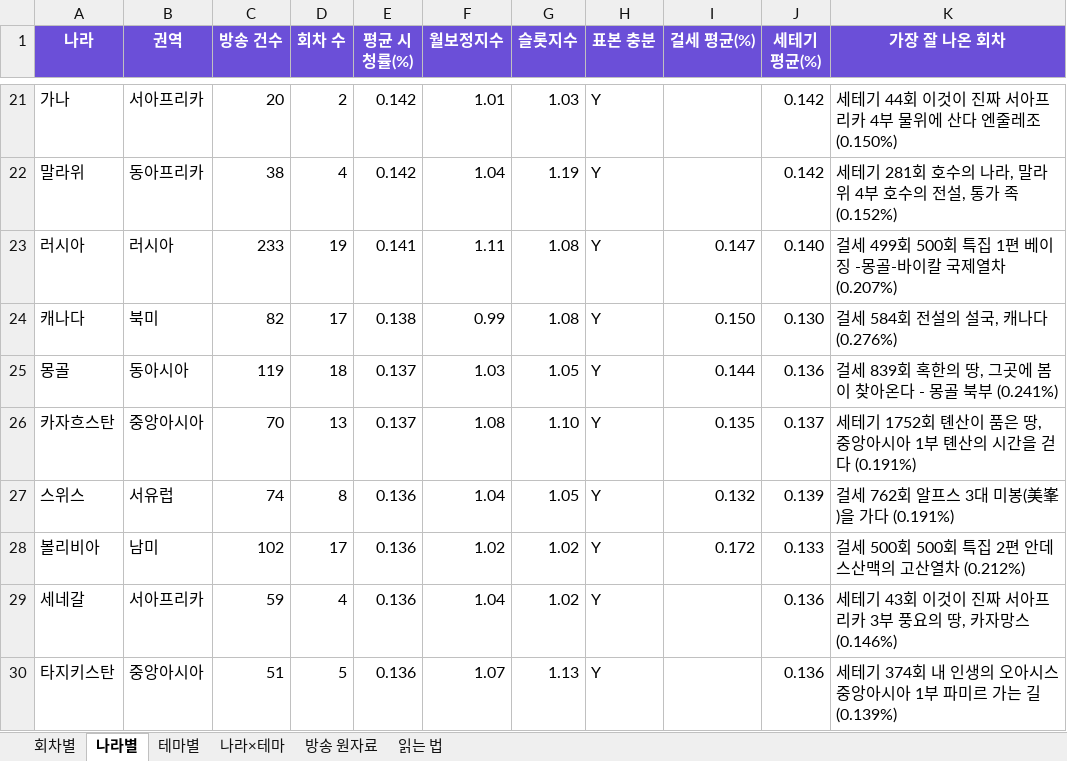
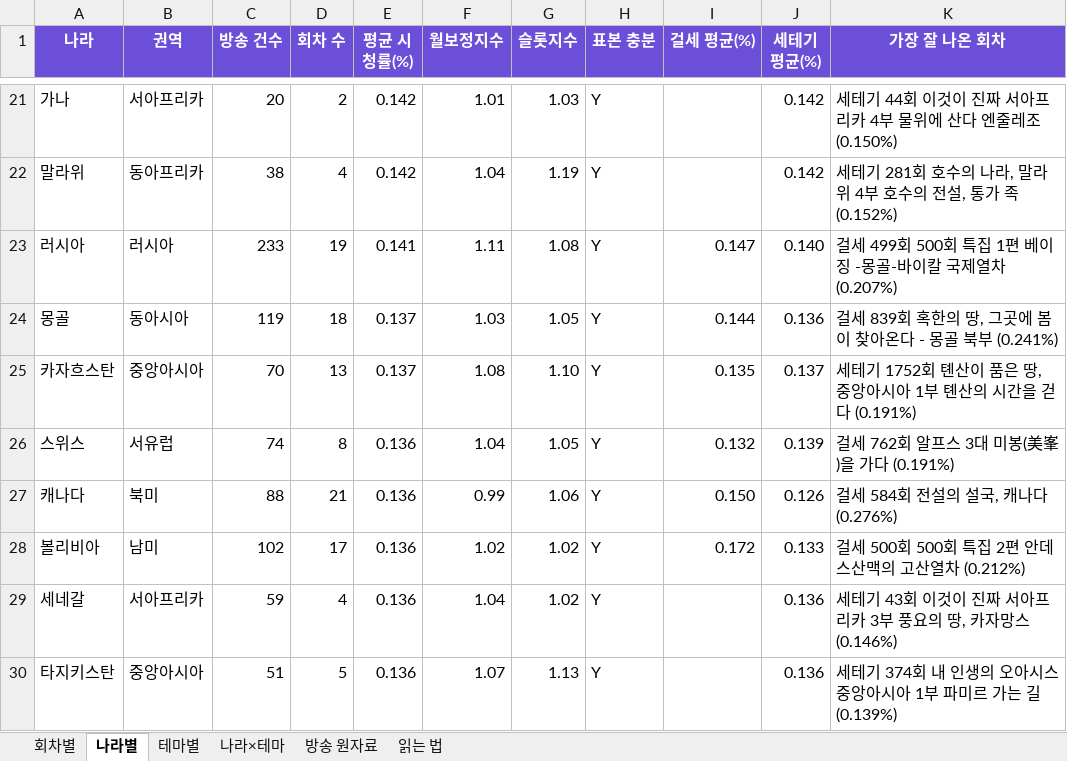
Before and after one commit to christine1150/kt-ena-programming-agent, an Excel workbook: docs/olife-geo/OLIFE_나라별_회차별_시청률.xlsx, sheet 나라별, drawn as a sheet; only a part is shown, gaps mark what is left out; values as stored, in another font and other column widths than the file's, no borders; removed rows and columns are numbered as before the commit, all else as after; the diff names each change by its address in the sheet, - before the commit and + after, or states it on an @@ line.

```diff
--- a/docs/olife-geo/OLIFE_나라별_회차별_시청률.xlsx (sheet 나라별)
+++ b/docs/olife-geo/OLIFE_나라별_회차별_시청률.xlsx (sheet 나라별)
-row 24: 캐나다 | 북미 | 82 | 17 | 0.138 | 0.99 | 1.08 | Y | 0.150 | 0.130 | 걸세 584회 전설의 설국, 캐나다 (0.276%)
+row 27: 캐나다 | 북미 | 88 | 21 | 0.136 | 0.99 | 1.06 | Y | 0.150 | 0.126 | 걸세 584회 전설의 설국, 캐나다 (0.276%)
```
Also changed, not shown: sheet 회차별, sheet 방송 원자료, 4 other files.
